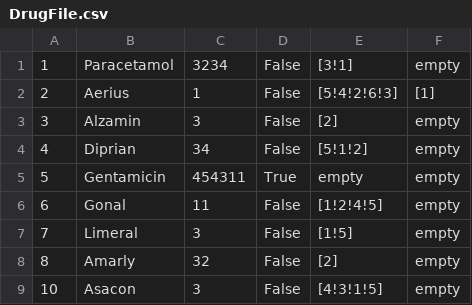
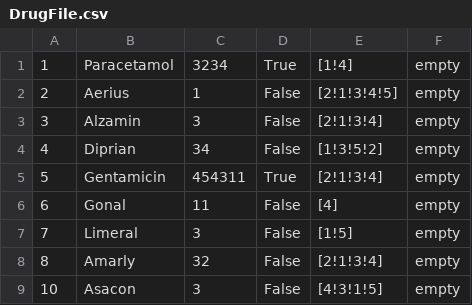
Before and after one commit to ilijabrdar/hospital_system, a CSV file: HCIproject/RESOURCES/DrugFile.csv, drawn as a sheet.

```diff
--- a/HCIproject/RESOURCES/DrugFile.csv
+++ b/HCIproject/RESOURCES/DrugFile.csv
@@ -1,9 +1,9 @@
-1,Paracetamol,3234,False,[3!1],empty
-2,Aerius,1,False,[5!4!2!6!3],[1]
-3,Alzamin,3,False,[2],empty
-4,Diprian,34,False,[5!1!2],empty
-5,Gentamicin,454311,True,empty,empty
-6,Gonal,11,False,[1!2!4!5],empty
+1,Paracetamol,3234,True,[1!4],empty
+2,Aerius,1,False,[2!1!3!4!5],empty
+3,Alzamin,3,False,[2!1!3!4],empty
+4,Diprian,34,False,[1!3!5!2],empty
+5,Gentamicin,454311,True,[2!1!3!4],empty
+6,Gonal,11,False,[4],empty
 7,Limeral,3,False,[1!5],empty
-8,Amarly,32,False,[2],empty
+8,Amarly,32,False,[2!1!3!4],empty
 10,Asacon,3,False,[4!3!1!5],empty
```
Also changed, not shown: 27 other files.
